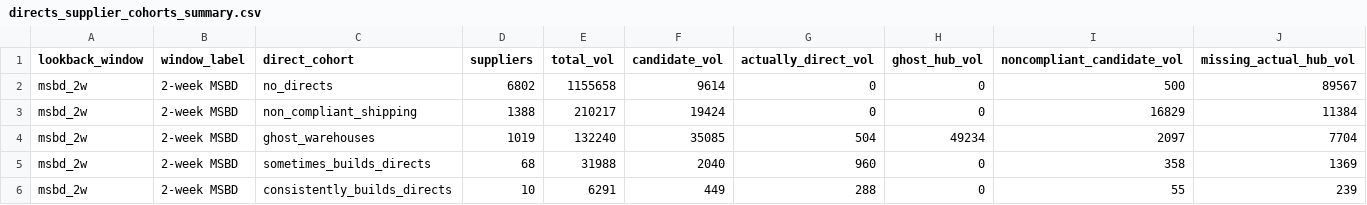
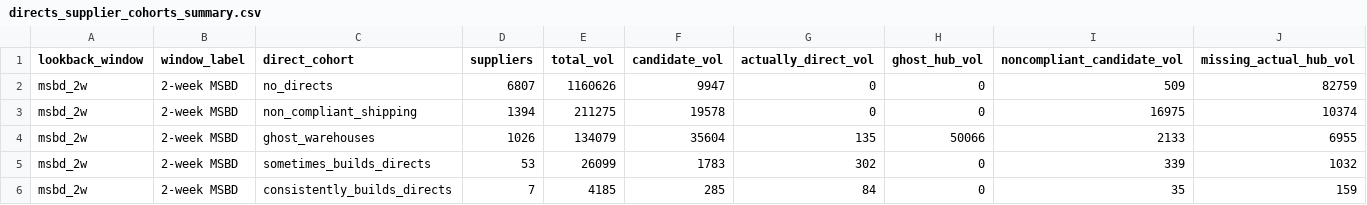
Before and after one commit to et844p/O2S, a CSV file: output/directs/directs_supplier_cohorts_summary.csv, drawn as a sheet; only a part is shown; the diff covers the shown part only.

```diff
--- a/output/directs/directs_supplier_cohorts_summary.csv
+++ b/output/directs/directs_supplier_cohorts_summary.csv
@@ -1,6 +1,6 @@
 lookback_window,window_label,direct_cohort,suppliers,total_vol,candidate_vol,actually_direct_vol,ghost_hub_vol,noncompliant_candidate_vol,missing_actual_hub_vol
-msbd_2w,2-week MSBD,no_directs,6802,1155658,9614,0,0,500,89567
-msbd_2w,2-week MSBD,non_compliant_shipping,1388,210217,19424,0,0,16829,11384
-msbd_2w,2-week MSBD,ghost_warehouses,1019,132240,35085,504,49234,2097,7704
-msbd_2w,2-week MSBD,sometimes_builds_directs,68,31988,2040,960,0,358,1369
-msbd_2w,2-week MSBD,consistently_builds_directs,10,6291,449,288,0,55,239
+msbd_2w,2-week MSBD,no_directs,6807,1160626,9947,0,0,509,82759
+msbd_2w,2-week MSBD,non_compliant_shipping,1394,211275,19578,0,0,16975,10374
+msbd_2w,2-week MSBD,ghost_warehouses,1026,134079,35604,135,50066,2133,6955
+msbd_2w,2-week MSBD,sometimes_builds_directs,53,26099,1783,302,0,339,1032
+msbd_2w,2-week MSBD,consistently_builds_directs,7,4185,285,84,0,35,159
```
Also changed, not shown: 29 edited cells elsewhere in this file, output/directs/msbd_2w_consistently_builds_directs.csv, 16 other files.
